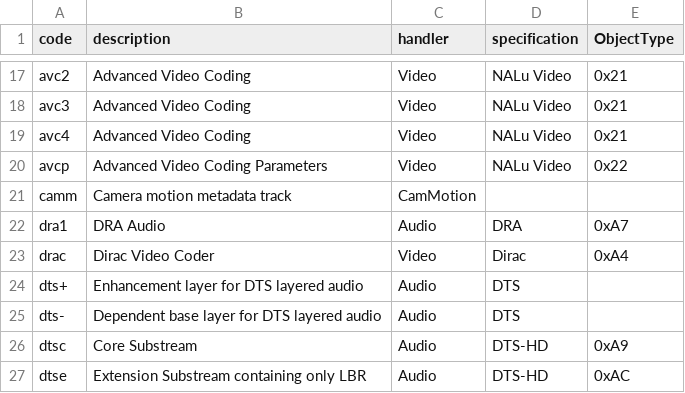
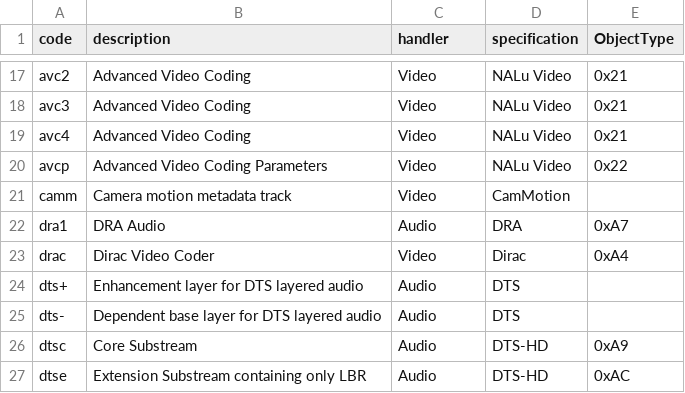
Before and after one commit to mp4ra/mp4ra.github.io, a CSV file: CSV/sample-entries.csv, drawn as a sheet; only a part is shown, gaps mark what is left out.

```diff
--- a/CSV/sample-entries.csv
+++ b/CSV/sample-entries.csv
@@ -20,3 +20,3 @@ avc4,Advanced Video Coding,Video,NALu Video,0x21
 avcp,Advanced Video Coding Parameters,Video,NALu Video,0x22
-camm,Camera motion metadata track,CamMotion
+camm,Camera motion metadata track,Video,CamMotion,
 dra1,DRA Audio,Audio,DRA,0xA7
```
Also changed, not shown: CSV/specifications.csv.
